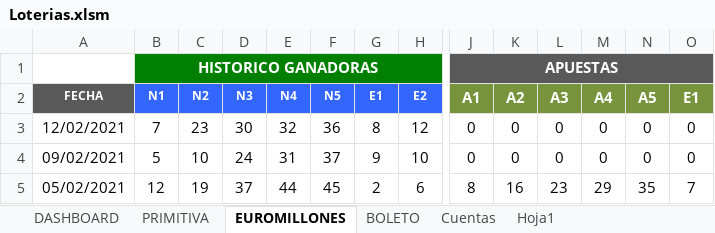
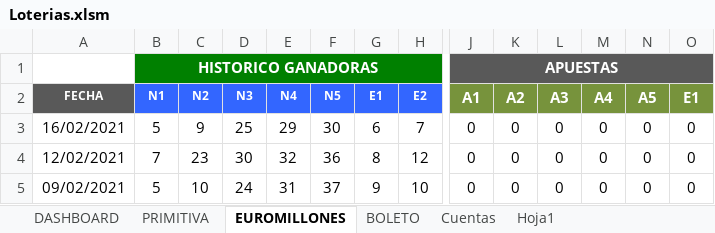
Before and after one commit to jaleo56/Loterias, an Excel workbook: Loterias.xlsm, sheet EUROMILLONES, drawn as a sheet; only a part is shown, gaps mark what is left out; the shorter side is filled out with more unchanged rows; values as stored, in another font and other column widths than the file's, no borders; charts and pictures and conditional formats not drawn; rows hold the shown columns only; the diff names each change by its address in the sheet, - before the commit and + after, or states it on an @@ line.

```diff
--- a/Loterias.xlsm (sheet EUROMILLONES)
+++ b/Loterias.xlsm (sheet EUROMILLONES)
+row 3: 16/02/2021 | 5 | 9 | 25 | 29 | 30 | 6 | 7 | 0 | 0 | 0 | 0 | 0 | 0
```
Also changed, not shown: sheet DASHBOARD, sheet PRIMITIVA, sheet Cuentas, formulas that keep their value, charts or pictures, 7 other files.
